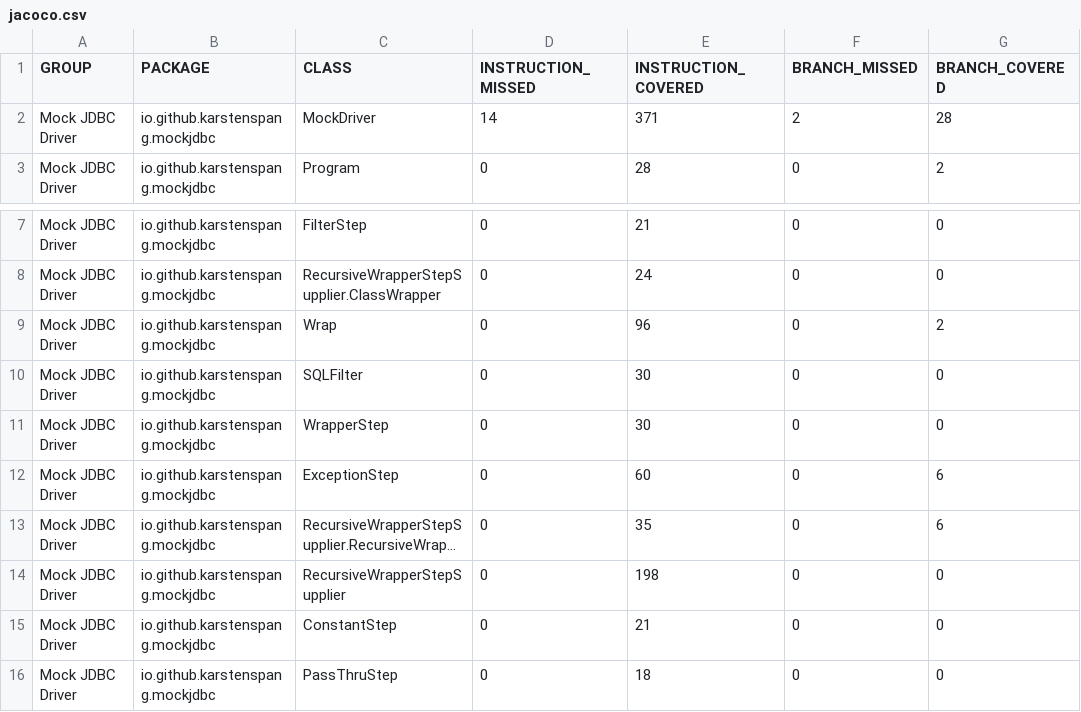
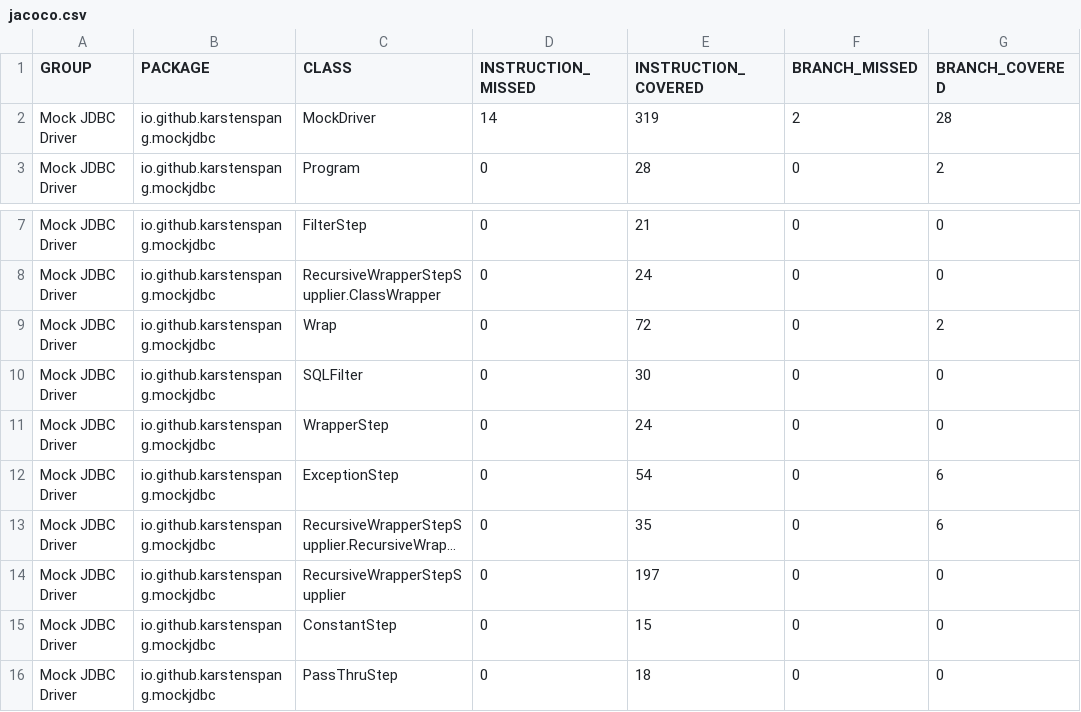
Before and after one commit to karstenspang/mockjdbc, a CSV file: jacoco/jacoco.csv, drawn as a sheet; only a part is shown, gaps mark what is left out; long unchanged cells end in …; the diff names each change by its address in the sheet, - before the commit and + after, or states it on an @@ line.

```diff
--- a/jacoco/jacoco.csv
+++ b/jacoco/jacoco.csv
-E2 (INSTRUCTION_COVERED): 371
+E2 (INSTRUCTION_COVERED): 319
-E9 (INSTRUCTION_COVERED): 96
+E9 (INSTRUCTION_COVERED): 72
-E11 (INSTRUCTION_COVERED): 30
+E11 (INSTRUCTION_COVERED): 24
-E12 (INSTRUCTION_COVERED): 60
+E12 (INSTRUCTION_COVERED): 54
-E14 (INSTRUCTION_COVERED): 198
+E14 (INSTRUCTION_COVERED): 197
-E15 (INSTRUCTION_COVERED): 21
+E15 (INSTRUCTION_COVERED): 15
```
Also changed, not shown: 31 other files.
